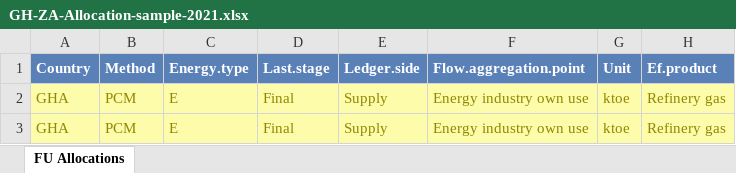
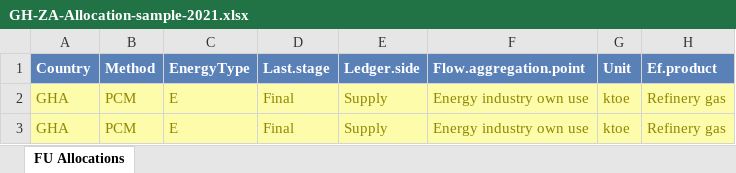
Before and after one commit to MatthewHeun/IEATools, an Excel workbook: inst/extdata/GH-ZA-Allocation-sample-2021.xlsx, sheet FU Allocations, drawn as a sheet; only a part is shown; values as stored, in another font and other column widths than the file's, no borders; the diff names each change by its address in the sheet, - before the commit and + after, or states it on an @@ line.

Commit message:
Fixed Energy.type

```diff
--- a/inst/extdata/GH-ZA-Allocation-sample-2021.xlsx (sheet FU Allocations)
+++ b/inst/extdata/GH-ZA-Allocation-sample-2021.xlsx (sheet FU Allocations)
-C1: Energy.type
+C1: EnergyType
```
Also changed, not shown: inst/extdata/GH-ZA-Allocation-sample-2022.xlsx, inst/extdata/GH-ZA-Efficiency-sample-2021.xlsx, 30 other files.
